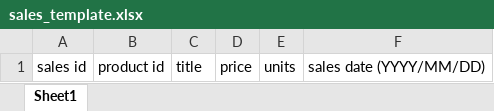
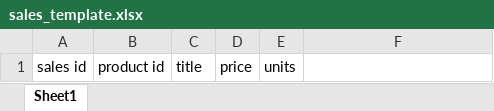
Before and after one commit to vvtchen/product.master, an Excel workbook: public/sales_template.xlsx, sheet Sheet1, drawn as a sheet; values as stored, in another font and other column widths than the file's, no borders; the diff names each change by its address in the sheet, - before the commit and + after, or states it on an @@ line.

Commit message:
update style and fix upload xlsx file bug

```diff
--- a/public/sales_template.xlsx (sheet Sheet1)
+++ b/public/sales_template.xlsx (sheet Sheet1)
-F1: sales date (YYYY/MM/DD)
+F1: (empty)
```
Also changed, not shown: public/create_template.xlsx, public/invoice_template.xlsx, 36 other files.
